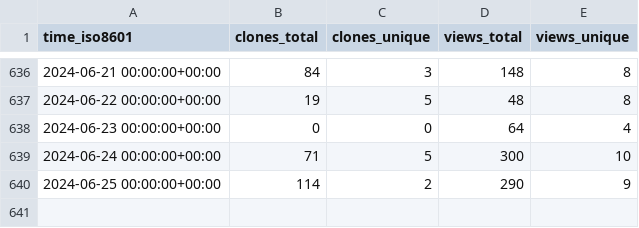
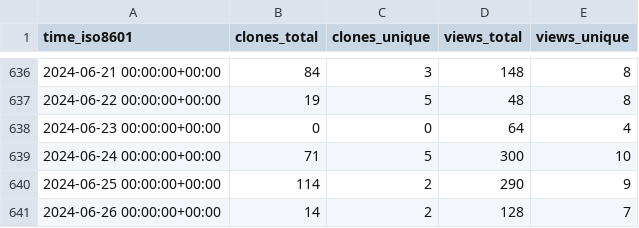
Before and after one commit to dylansdaniels/hnn_tracking_test, a CSV file: jonescompneurolab/hnn-core/ghrs-data/views_clones_aggregate.csv, drawn as a sheet; only a part is shown, gaps mark what is left out; the diff names each change by its address in the sheet, - before the commit and + after, or states it on an @@ line.

```diff
--- a/jonescompneurolab/hnn-core/ghrs-data/views_clones_aggregate.csv
+++ b/jonescompneurolab/hnn-core/ghrs-data/views_clones_aggregate.csv
+row 641: 2024-06-26 00:00:00+00:00 | 14 | 2 | 128 | 7
```
Also changed, not shown: 1 other file.
